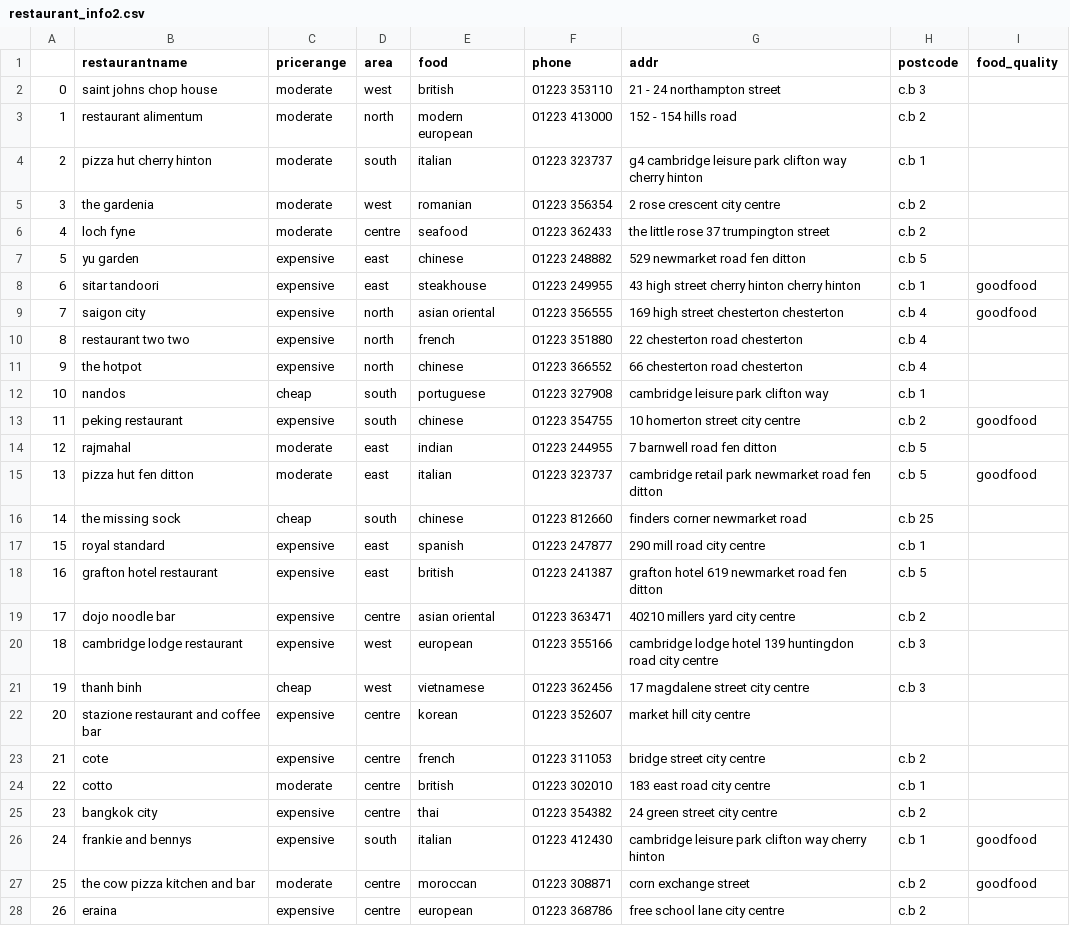
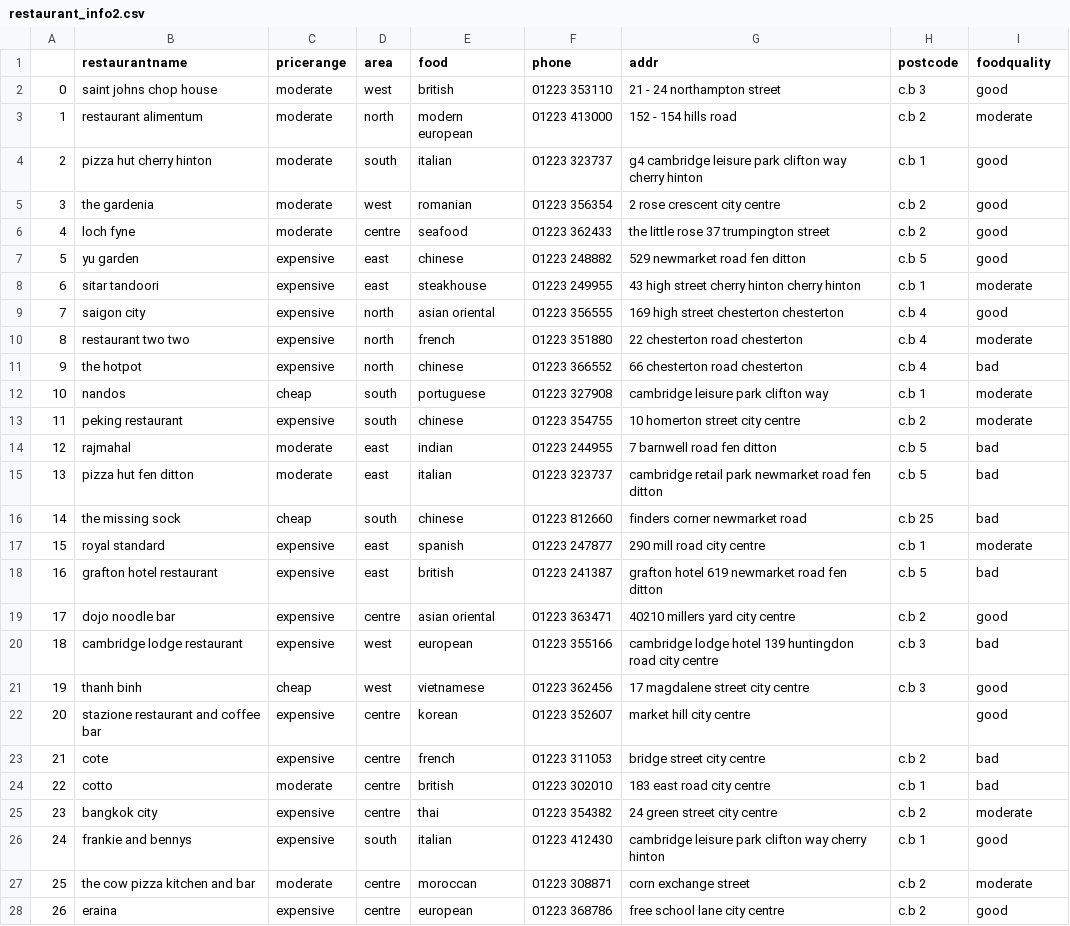
Before and after one commit to BeppeMarnell/TeamProjectMAIR, a CSV file: src/assets/restaurant_info2.csv, drawn as a sheet; only a part is shown; the diff covers the shown part only.

Commit message:
Implementation of rules 1.0.2
- Added fixed restaurant rule dataset

```diff
--- a/src/assets/restaurant_info2.csv
+++ b/src/assets/restaurant_info2.csv
@@ -1,28 +1,28 @@
-,restaurantname,pricerange,area,food,phone,addr,postcode,food_quality
-0,saint johns chop house,moderate,west,british,01223 353110,21 - 24 northampton street,c.b 3,
-1,restaurant alimentum,moderate,north,modern european,01223 413000,152 - 154 hills road,c.b 2,
-2,pizza hut cherry hinton,moderate,south,italian,01223 323737,g4 cambridge leisure park clifton way cherry hinton,c.b 1,
-3,the gardenia,moderate,west,romanian,01223 356354,2 rose crescent city centre,c.b 2,
-4,loch fyne,moderate,centre,seafood,01223 362433,the little rose 37 trumpington street,c.b 2,
-5,yu garden,expensive,east,chinese,01223 248882,529 newmarket road fen ditton,c.b 5,
-6,sitar tandoori,expensive,east,steakhouse,01223 249955,43 high street cherry hinton cherry hinton,c.b 1,goodfood
-7,saigon city,expensive,north,asian oriental,01223 356555,169 high street chesterton chesterton,c.b 4,goodfood
-8,restaurant two two,expensive,north,french,01223 351880,22 chesterton road chesterton,c.b 4,
-9,the hotpot,expensive,north,chinese,01223 366552,66 chesterton road chesterton,c.b 4,
-10,nandos,cheap,south,portuguese,01223 327908,cambridge leisure park clifton way,c.b 1,
-11,peking restaurant,expensive,south,chinese,01223 354755,10 homerton street city centre,c.b 2,goodfood
-12,rajmahal,moderate,east,indian,01223 244955,7 barnwell road fen ditton,c.b 5,
-13,pizza hut fen ditton,moderate,east,italian,01223 323737,cambridge retail park newmarket road fen ditton,c.b 5,goodfood
-14,the missing sock,cheap,south,chinese,01223 812660,finders corner newmarket road,c.b 25,
-15,royal standard,expensive,east,spanish,01223 247877,290 mill road city centre,c.b 1,
-16,grafton hotel restaurant,expensive,east,british,01223 241387,grafton hotel 619 newmarket road fen ditton,c.b 5,
-17,dojo noodle bar,expensive,centre,asian oriental,01223 363471,40210 millers yard city centre,c.b 2,
-18,cambridge lodge restaurant,expensive,west,european,01223 355166,cambridge lodge hotel 139 huntingdon road city centre,c.b 3,
-19,thanh binh,cheap,west,vietnamese,01223 362456,17 magdalene street city centre,c.b 3,
-20,stazione restaurant and coffee bar,expensive,centre,korean,01223 352607,market hill city centre,,
-21,cote,expensive,centre,french,01223 311053,bridge street city centre,c.b 2,
-22,cotto,moderate,centre,british,01223 302010,183 east road city centre,c.b 1,
-23,bangkok city,expensive,centre,thai,01223 354382,24 green street city centre,c.b 2,
-24,frankie and bennys,expensive,south,italian,01223 412430,cambridge leisure park clifton way cherry hinton,c.b 1,goodfood
-25,the cow pizza kitchen and bar,moderate,centre,moroccan,01223 308871,corn exchange street,c.b 2,goodfood
-26,eraina,expensive,centre,european,01223 368786,free school lane city centre,c.b 2,
+,restaurantname,pricerange,area,food,phone,addr,postcode,foodquality
+0,saint johns chop house,moderate,west,british,01223 353110,21 - 24 northampton street,c.b 3,good
+1,restaurant alimentum,moderate,north,modern european,01223 413000,152 - 154 hills road,c.b 2,moderate
+2,pizza hut cherry hinton,moderate,south,italian,01223 323737,g4 cambridge leisure park clifton way cherry hinton,c.b 1,good
+3,the gardenia,moderate,west,romanian,01223 356354,2 rose crescent city centre,c.b 2,good
+4,loch fyne,moderate,centre,seafood,01223 362433,the little rose 37 trumpington street,c.b 2,good
+5,yu garden,expensive,east,chinese,01223 248882,529 newmarket road fen ditton,c.b 5,good
+6,sitar tandoori,expensive,east,steakhouse,01223 249955,43 high street cherry hinton cherry hinton,c.b 1,moderate
+7,saigon city,expensive,north,asian oriental,01223 356555,169 high street chesterton chesterton,c.b 4,good
+8,restaurant two two,expensive,north,french,01223 351880,22 chesterton road chesterton,c.b 4,moderate
+9,the hotpot,expensive,north,chinese,01223 366552,66 chesterton road chesterton,c.b 4,bad
+10,nandos,cheap,south,portuguese,01223 327908,cambridge leisure park clifton way,c.b 1,moderate
+11,peking restaurant,expensive,south,chinese,01223 354755,10 homerton street city centre,c.b 2,moderate
+12,rajmahal,moderate,east,indian,01223 244955,7 barnwell road fen ditton,c.b 5,bad
+13,pizza hut fen ditton,moderate,east,italian,01223 323737,cambridge retail park newmarket road fen ditton,c.b 5,bad
+14,the missing sock,cheap,south,chinese,01223 812660,finders corner newmarket road,c.b 25,bad
+15,royal standard,expensive,east,spanish,01223 247877,290 mill road city centre,c.b 1,moderate
+16,grafton hotel restaurant,expensive,east,british,01223 241387,grafton hotel 619 newmarket road fen ditton,c.b 5,bad
+17,dojo noodle bar,expensive,centre,asian oriental,01223 363471,40210 millers yard city centre,c.b 2,good
+18,cambridge lodge restaurant,expensive,west,european,01223 355166,cambridge lodge hotel 139 huntingdon road city centre,c.b 3,bad
+19,thanh binh,cheap,west,vietnamese,01223 362456,17 magdalene street city centre,c.b 3,good
+20,stazione restaurant and coffee bar,expensive,centre,korean,01223 352607,market hill city centre,,good
+21,cote,expensive,centre,french,01223 311053,bridge street city centre,c.b 2,bad
+22,cotto,moderate,centre,british,01223 302010,183 east road city centre,c.b 1,bad
+23,bangkok city,expensive,centre,thai,01223 354382,24 green street city centre,c.b 2,moderate
+24,frankie and bennys,expensive,south,italian,01223 412430,cambridge leisure park clifton way cherry hinton,c.b 1,good
+25,the cow pizza kitchen and bar,moderate,centre,moroccan,01223 308871,corn exchange street,c.b 2,moderate
+26,eraina,expensive,centre,european,01223 368786,free school lane city centre,c.b 2,good
```
Also changed, not shown: 82 edited cells elsewhere in this file, 1 other file.
